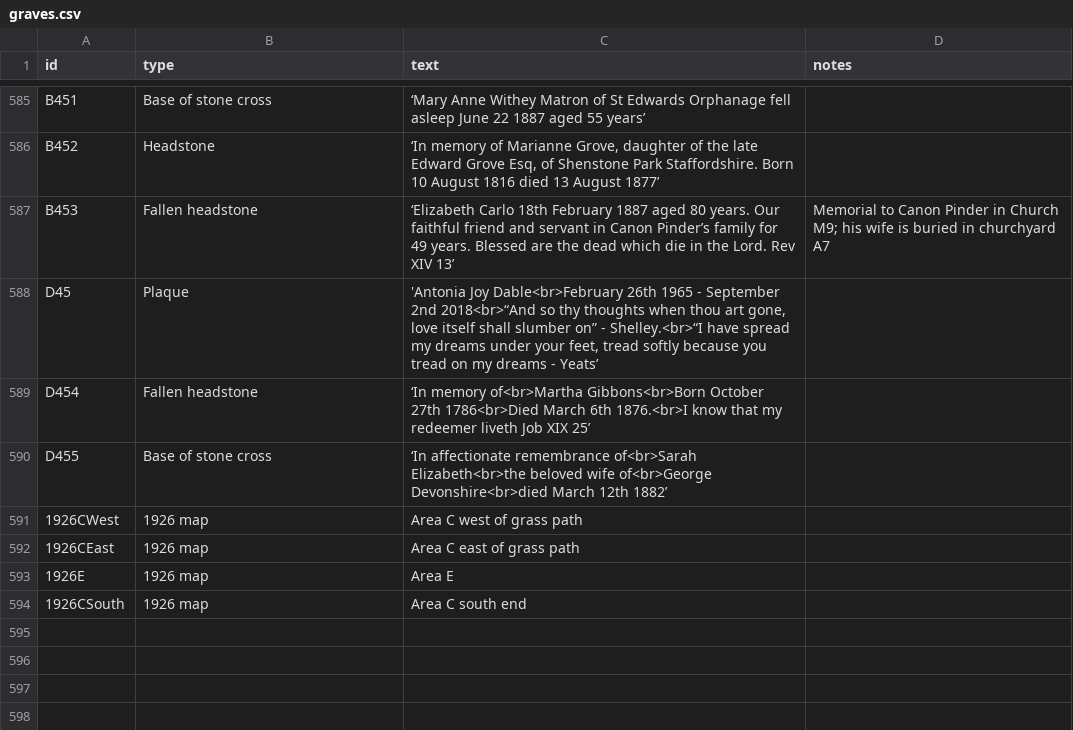
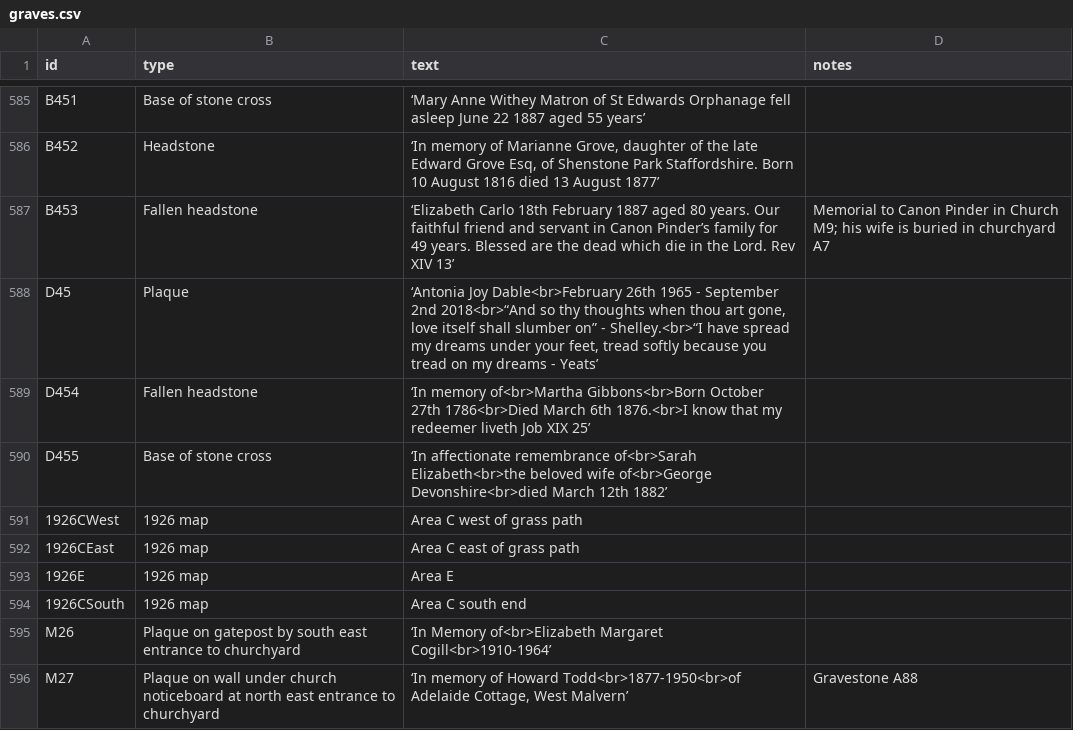
Before and after one commit to theoosborn/west-malvern-churchyard, a CSV file: _data/graves.csv, drawn as a sheet; only a part is shown, gaps mark what is left out.

Commit message:
Update graves.csv
Adds two plaques in by churchyard entrances.

```diff
--- a/_data/graves.csv
+++ b/_data/graves.csv
@@ -587,3 +587,3 @@ B452,Headstone,"‘In memory of Marianne Grove, daughter of the late Edward Grov
 B453,Fallen headstone,‘Elizabeth Carlo 18th February 1887 aged 80 years.  Our faithful friend and servant in Canon Pinder’s family for 49 years.  Blessed are the dead which die in the Lord.  Rev XIV 13’,Memorial to Canon Pinder in Church M9; his wife is buried in churchyard A7
-D45,Plaque,"'Antonia Joy Dable<br>February 26th 1965 - September 2nd 2018<br>“And so thy thoughts when thou art gone, love itself shall slumber on” - Shelley.<br>“I have spread my dreams under your feet, tread softly because you tread on my dreams - Yeats’",
+D45,Plaque,"‘Antonia Joy Dable<br>February 26th 1965 - September 2nd 2018<br>“And so thy thoughts when thou art gone, love itself shall slumber on” - Shelley.<br>“I have spread my dreams under your feet, tread softly because you tread on my dreams - Yeats’",
 D454,Fallen headstone,‘In memory of<br>Martha Gibbons<br>Born October 27th 1786<br>Died March 6th 1876.<br>I know that my redeemer liveth Job XIX 25’,
@@ -594 +594,3 @@ D455,Base of stone cross,‘In affectionate remembrance of<br>Sarah Elizabeth<br
 1926CSouth,1926 map,"Area C south end",
+M26,Plaque on gatepost by south east entrance to churchyard,"‘In Memory of<br>Elizabeth Margaret Cogill<br>1910-1964’",
+M27,Plaque on wall under church noticeboard at north east entrance to churchyard,"‘In memory of Howard Todd<br>1877-1950<br>of Adelaide Cottage, West Malvern’",Gravestone A88
```
